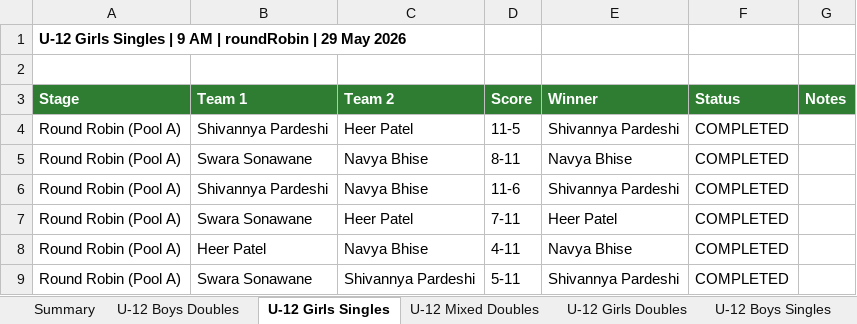
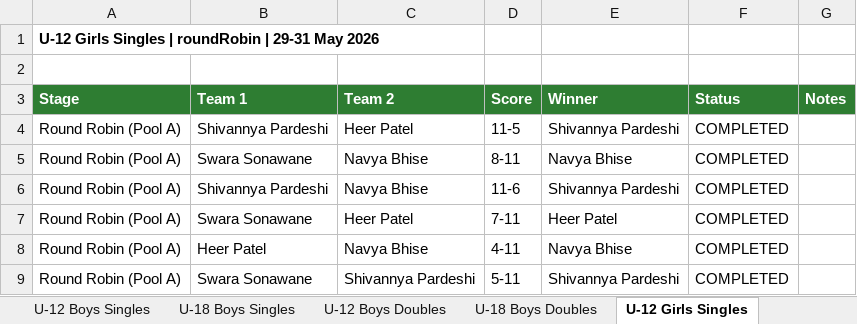
Before and after one commit to adityapatki02/pickleplay-app, an Excel workbook: west_zone_pickleball_2026_results.xlsx, sheet U-12 Girls Singles, drawn as a sheet; values as stored, in another font and other column widths than the file's, no borders; the diff names each change by its address in the sheet, - before the commit and + after, or states it on an @@ line.

```diff
--- a/west_zone_pickleball_2026_results.xlsx (sheet U-12 Girls Singles)
+++ b/west_zone_pickleball_2026_results.xlsx (sheet U-12 Girls Singles)
@@ sheet tab order changed: U-12 Boys Singles | U-18 Boys Singles | U-12 Boys Doubles | U-18 Boys Doubles | U-12 Girls Singles @@
-A1 (Stage): …Singles | 9 AM | roundRobin | 29 May 2026
+A1 (Stage): …Singles | roundRobin | 29-31 May 2026
```
Also changed, not shown: sheet Summary, sheet U-12 Girls Doubles, sheet U-12 Mixed Doubles, sheet U-12 Boys Doubles, sheet U-18 Girls Doubles, sheet U-14 Girls Doubles, 9 more sheets, other sheet tabs, 11 other files.
